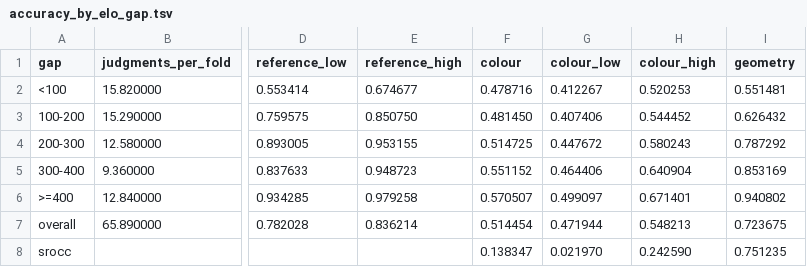
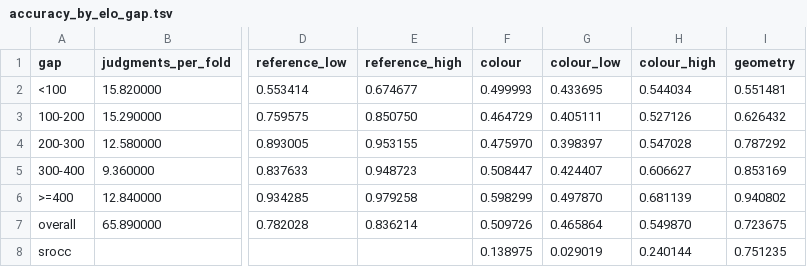
Before and after one commit to glsch/layout-visual-complexity, a TSV file: results/tables/accuracy_by_elo_gap.tsv, drawn as a sheet; only a part is shown, gaps mark what is left out; the diff names each change by its address in the sheet, - before the commit and + after, or states it on an @@ line.

```diff
--- a/results/tables/accuracy_by_elo_gap.tsv
+++ b/results/tables/accuracy_by_elo_gap.tsv
-F2 (colour): 0.478716
+F2 (colour): 0.499993
-G2 (colour_low): 0.412267
+G2 (colour_low): 0.433695
-H2 (colour_high): 0.520253
+H2 (colour_high): 0.544034
-F3 (colour): 0.481450
+F3 (colour): 0.464729
-G3 (colour_low): 0.407406
+G3 (colour_low): 0.405111
-H3 (colour_high): 0.544452
+H3 (colour_high): 0.527126
-F4 (colour): 0.514725
+F4 (colour): 0.475970
-G4 (colour_low): 0.447672
+G4 (colour_low): 0.398397
-H4 (colour_high): 0.580243
+H4 (colour_high): 0.547028
-F5 (colour): 0.551152
+F5 (colour): 0.508447
-G5 (colour_low): 0.464406
+G5 (colour_low): 0.424407
-H5 (colour_high): 0.640904
+H5 (colour_high): 0.606627
-F6 (colour): 0.570507
+F6 (colour): 0.598299
-G6 (colour_low): 0.499097
+G6 (colour_low): 0.497870
-H6 (colour_high): 0.671401
+H6 (colour_high): 0.681139
-F7 (colour): 0.514454
+F7 (colour): 0.509726
-G7 (colour_low): 0.471944
+G7 (colour_low): 0.465864
-H7 (colour_high): 0.548213
+H7 (colour_high): 0.549870
-F8 (colour): 0.138347
+F8 (colour): 0.138975
-G8 (colour_low): 0.021970
+G8 (colour_low): 0.029019
-H8 (colour_high): 0.242590
+H8 (colour_high): 0.240144
```
Also changed, not shown: results/tables/baseline_measures.tsv, results/tables/baselines_by_information_each_measure.tsv, 55 other files.
